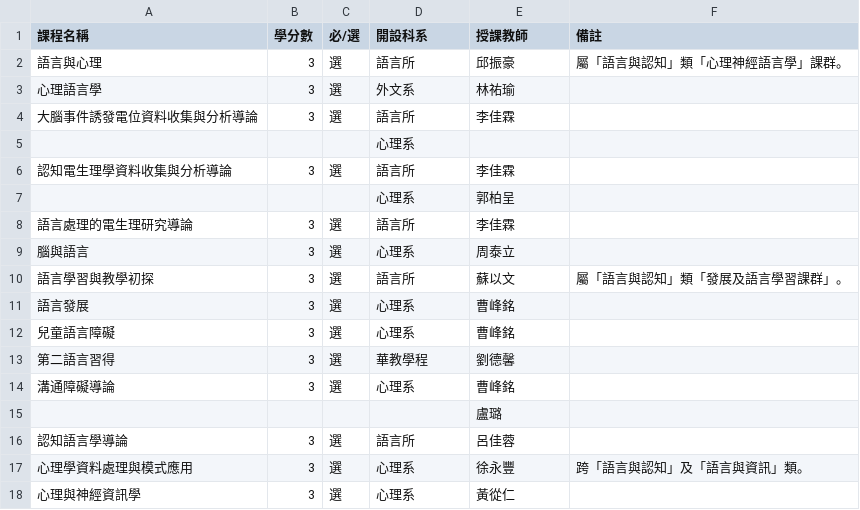
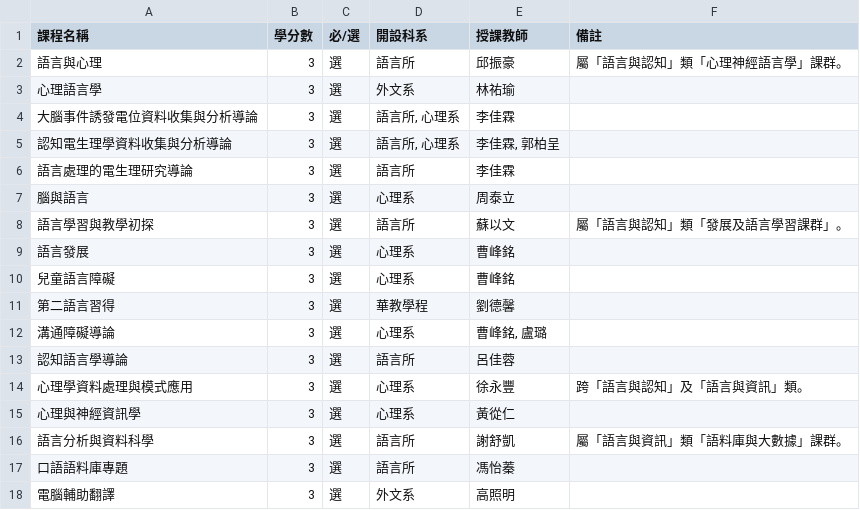
Before and after one commit to dachenlian/gil_website, a CSV file: gil_website/cross_disciplinary/static/cross_disciplinary/course_lv3.csv, drawn as a sheet; only a part is shown; the shorter side is filled out with more unchanged rows.

```diff
--- a/gil_website/cross_disciplinary/static/cross_disciplinary/course_lv3.csv
+++ b/gil_website/cross_disciplinary/static/cross_disciplinary/course_lv3.csv
@@ -3,6 +3,4 @@
 心理語言學,3,選,外文系,林祐瑜,
-大腦事件誘發電位資料收集與分析導論,3,選,語言所,李佳霖,
-,,,心理系,,
-認知電生理學資料收集與分析導論,3,選,語言所,李佳霖,
-,,,心理系,郭柏呈,
+大腦事件誘發電位資料收集與分析導論,3,選,"語言所, 心理系",李佳霖,
+認知電生理學資料收集與分析導論,3,選,"語言所, 心理系","李佳霖, 郭柏呈",
 語言處理的電生理研究導論,3,選,語言所,李佳霖,
@@ -13,4 +11,3 @@
 第二語言習得 ,3,選,華教學程,劉德馨,
-溝通障礙導論,3,選,心理系,曹峰銘,
-,,,,盧璐,
+溝通障礙導論,3,選,心理系,"曹峰銘, 盧璐",
 認知語言學導論,3,選,語言所,呂佳蓉,
```
Also changed, not shown: gil_website/cross_disciplinary/static/cross_disciplinary/course_lv1.csv, gil_website/cross_disciplinary/static/cross_disciplinary/course_lv2.csv, 12 other files.
